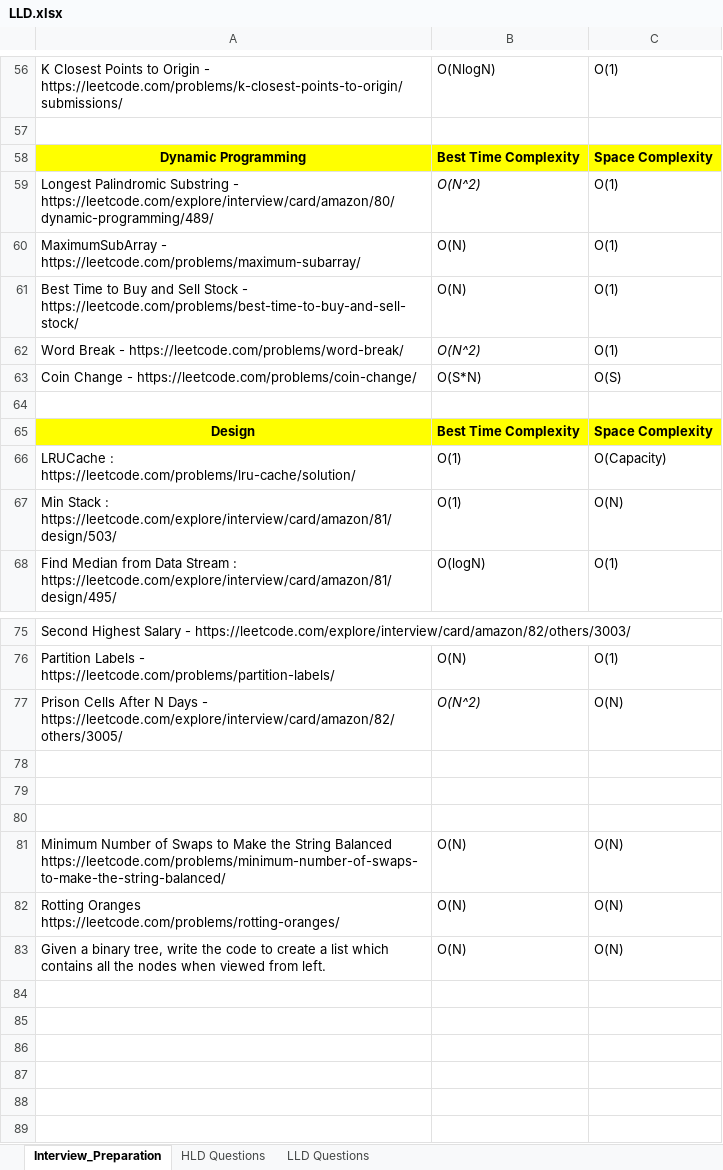
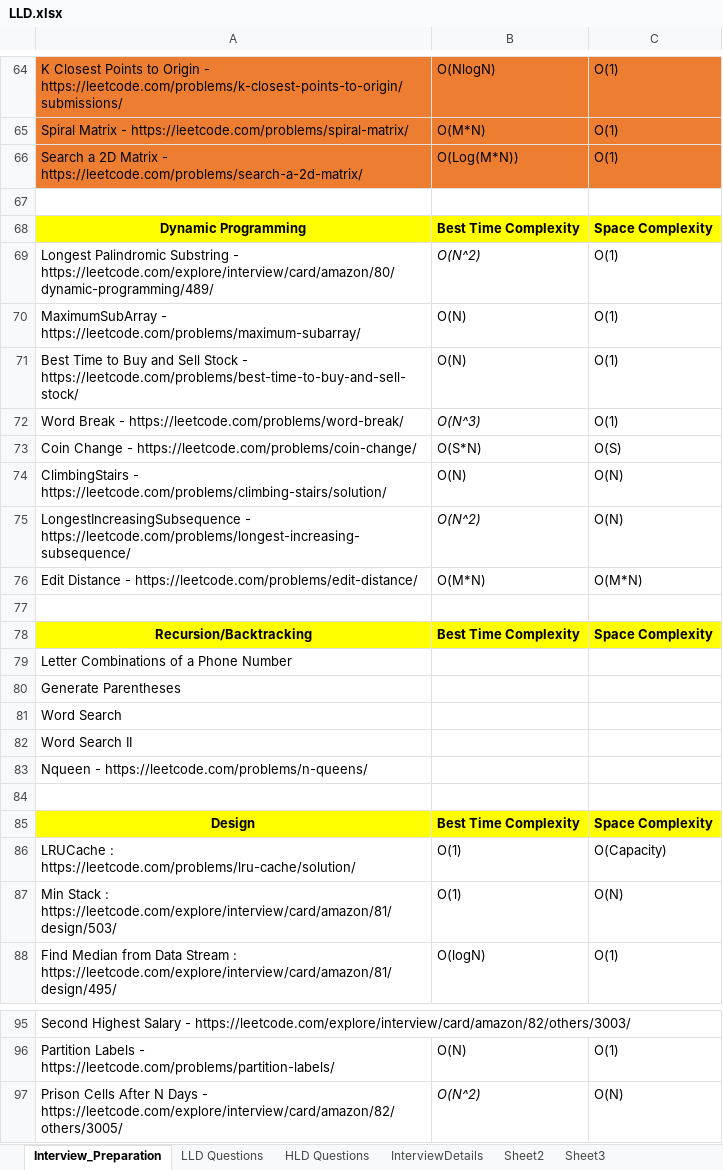
Before and after one commit to rrsharma7/Interview_Preparations, an Excel workbook: lld/LLD.xlsx, sheet Interview_Preparation, drawn as a sheet; only a part is shown, gaps mark what is left out; values as stored, in another font and other column widths than the file's, no borders; removed rows and columns are numbered as before the commit, all else as after; the diff covers the shown part only; the diff names each change by its address in the sheet, - before the commit and + after, or states it on an @@ line.

```diff
--- a/lld/LLD.xlsx (sheet Interview_Preparation)
+++ b/lld/LLD.xlsx (sheet Interview_Preparation)
+sheet tab: InterviewDetails
+sheet tab: Sheet2
+sheet tab: Sheet3
@@ sheet tab order changed: Interview_Preparation | LLD Questions | HLD Questions | InterviewDetails | Sheet2 | Sheet3 @@
-A64:C64 fill: none
+A64:C64 fill: #ED7D31
+row 65: Spiral Matrix - https://leetcode.com/problems/spiral-matrix/ | O(M*N) | O(1)
+row 66: Search a 2D Matrix - https://leetcode.com/problems/search-a-2d-matrix/ | O(Log(M*N)) | O(1)
-B72: O(N^2)
+B72: O(N^3)
+row 74: ClimbingStairs - https://leetcode.com/problems/climbing-stairs/solution/ | O(N) | O(N)
+row 75: LongestIncreasingSubsequence - https://leetcode.com/problems/longest-increasing-subsequence/ | O(N^2) | O(N)
+row 76: Edit Distance - https://leetcode.com/problems/edit-distance/ | O(M*N) | O(M*N)
+row 77: (empty)
+row 78: Recursion/Backtracking | Best Time Complexity | Space Complexity
@@ row 43 moved to row 79: Letter Combinations of a Phone Number @@
@@ row 44 moved to row 80: Generate Parentheses @@
@@ row 45 moved to row 81: Word Search @@
+row 82: Word Search II
+row 83: Nqueen - https://leetcode.com/problems/n-queens/
-row 78: (empty)
-row 79: (empty)
-row 80: (empty)
-row 81: Minimum Number of Swaps to Make the String Balanced https://leetcode.com/problems/minimum-number-of-swaps-to-make-the-string-balanced/ | O(N) | O(N)
@@ row 82 moved to row 53: Rotting Oranges https://leetcode.com/pro… @@
-row 83: Given a binary tree, write the code to create a list which contains all the nodes when viewed from left. | O(N) | O(N)
```
Also changed, not shown: 13 added rows, 3 removed rows, 8 edited cells and cell formats elsewhere in this sheet, sheet HLD Questions, 8 other files.
